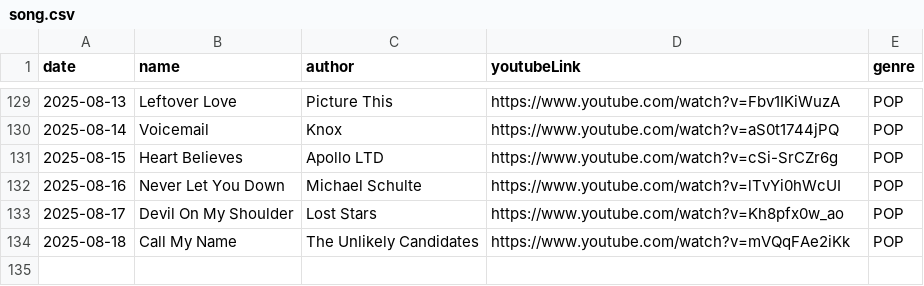
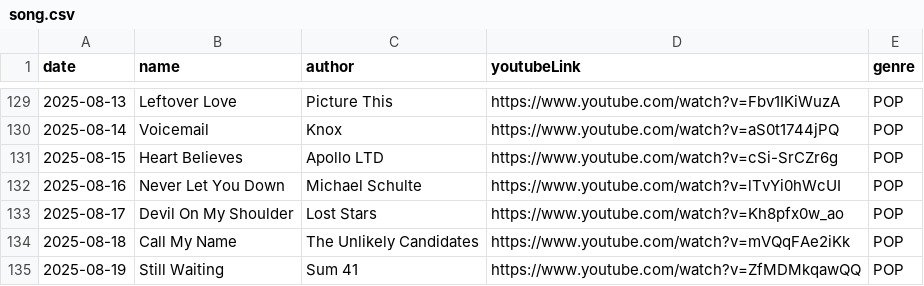
Before and after one commit to Foodust/TodaySong, a CSV file: data/song.csv, drawn as a sheet; only a part is shown, gaps mark what is left out.

Commit message:
[feat] 2025-08-19 add song

```diff
--- a/data/song.csv
+++ b/data/song.csv
@@ -134 +134,2 @@ date|name|author|youtubeLink|genre|
 2025-08-18|Call My Name|The Unlikely Candidates|https://www.youtube.com/watch?v=mVQqFAe2iKk|POP|
+2025-08-19|Still Waiting|Sum 41|https://www.youtube.com/watch?v=ZfMDMkqawQQ|POP|
```
